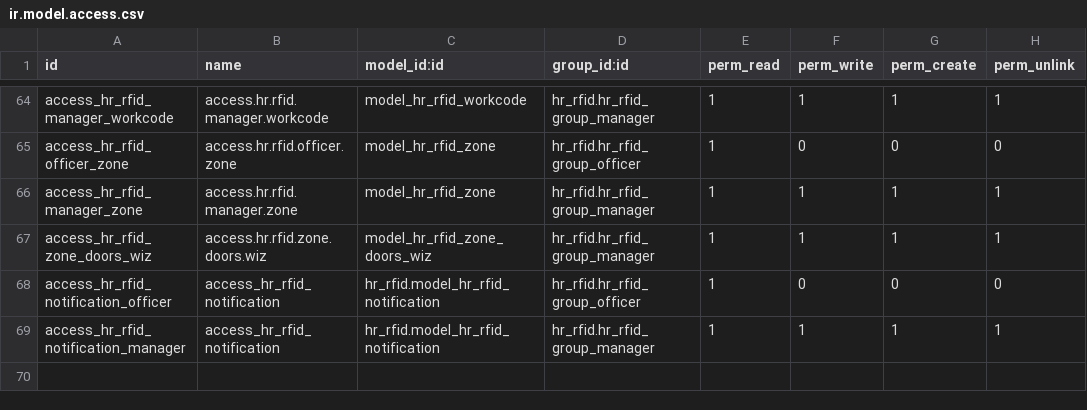
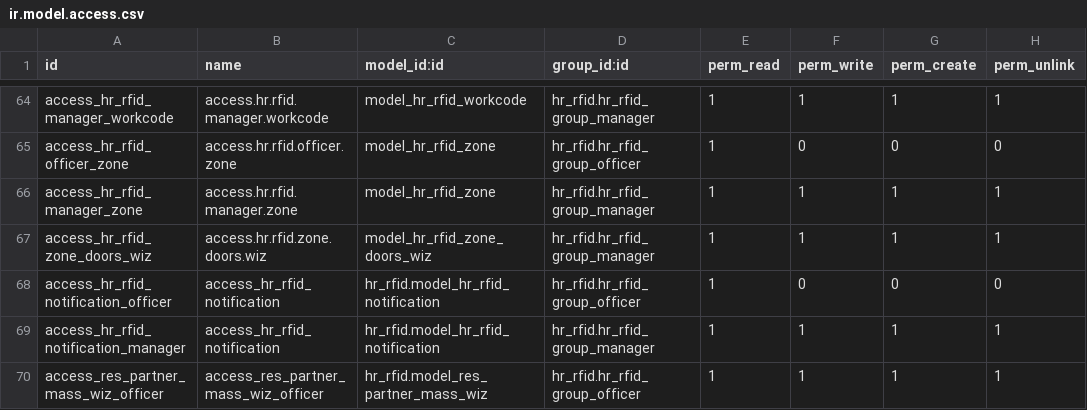
Before and after one commit to polimex/polimex-rfid, a CSV file: hr_rfid/security/ir.model.access.csv, drawn as a sheet; only a part is shown, gaps mark what is left out.

Commit message:
add group operation on res.partner for add/remove access groups

```diff
--- a/hr_rfid/security/ir.model.access.csv
+++ b/hr_rfid/security/ir.model.access.csv
@@ -69 +69,2 @@ access_hr_rfid_notification_officer,access_hr_rfid_notification,hr_rfid.model_hr
 access_hr_rfid_notification_manager,access_hr_rfid_notification,hr_rfid.model_hr_rfid_notification,hr_rfid.hr_rfid_group_manager,1,1,1,1
+access_res_partner_mass_wiz_officer,access_res_partner_mass_wiz_officer,hr_rfid.model_res_partner_mass_wiz,hr_rfid.hr_rfid_group_officer,1,1,1,1
```
